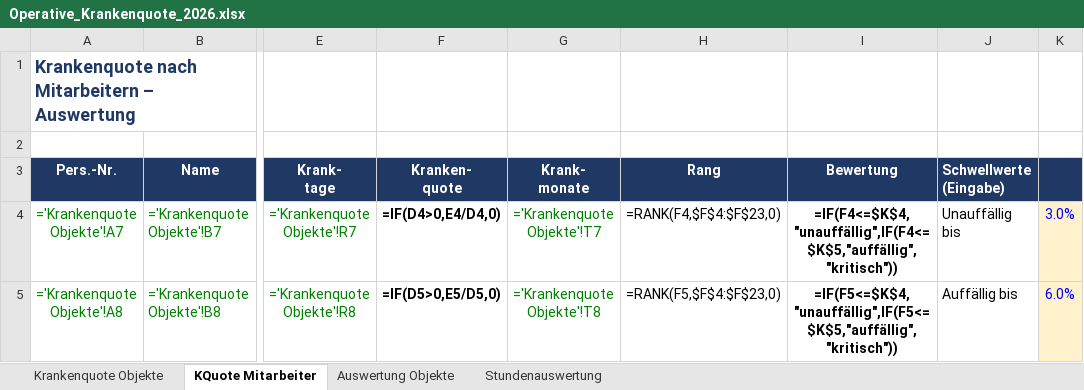
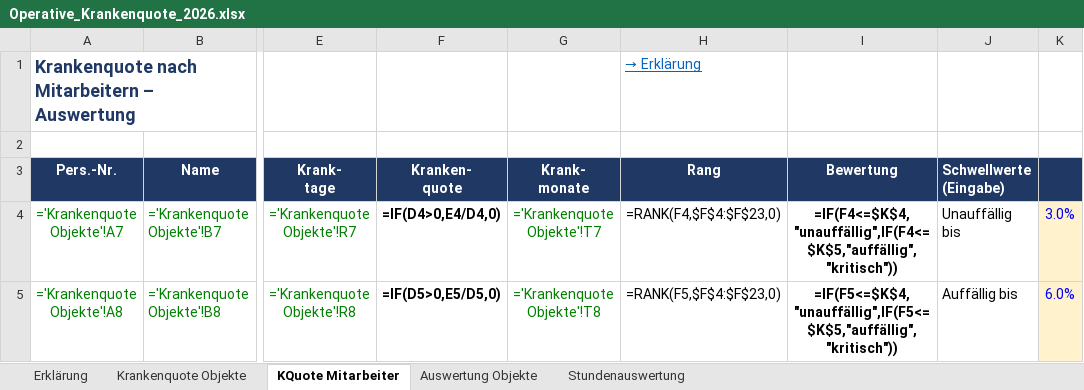
Before and after one commit to bloodvenomark/agency-agents, an Excel workbook: dokumente/Operative_Krankenquote_2026.xlsx, sheet KQuote Mitarbeiter, drawn as a sheet; only a part is shown, gaps mark what is left out; values as stored, in another font and other column widths than the file's, no borders; formulas without a stored value are shown as written; charts and pictures and conditional formats not drawn; the diff names each change by its address in the sheet, - before the commit and + after, or states it on an @@ line.

```diff
--- a/dokumente/Operative_Krankenquote_2026.xlsx (sheet KQuote Mitarbeiter)
+++ b/dokumente/Operative_Krankenquote_2026.xlsx (sheet KQuote Mitarbeiter)
+sheet tab: Erklärung
-H1 (Rang): (empty)
+H1 (Rang): → Erklärung
```
Also changed, not shown: sheet Auswertung Objekte, sheet Krankenquote Objekte, sheet Stundenauswertung.
